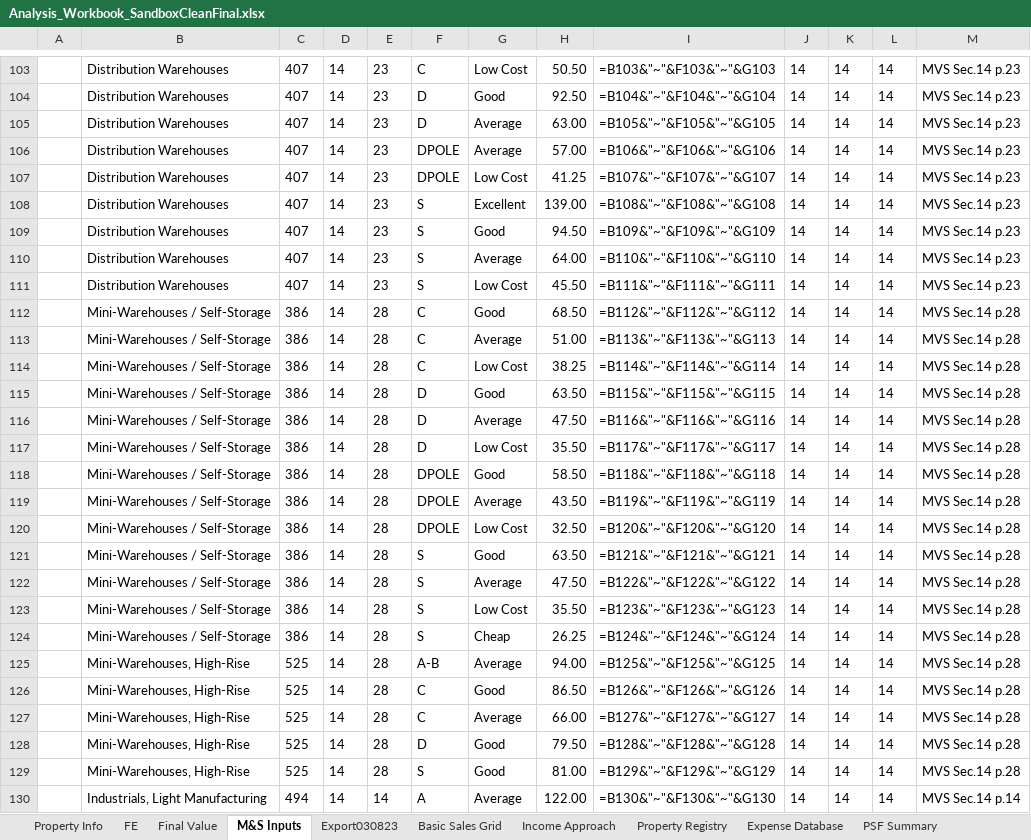
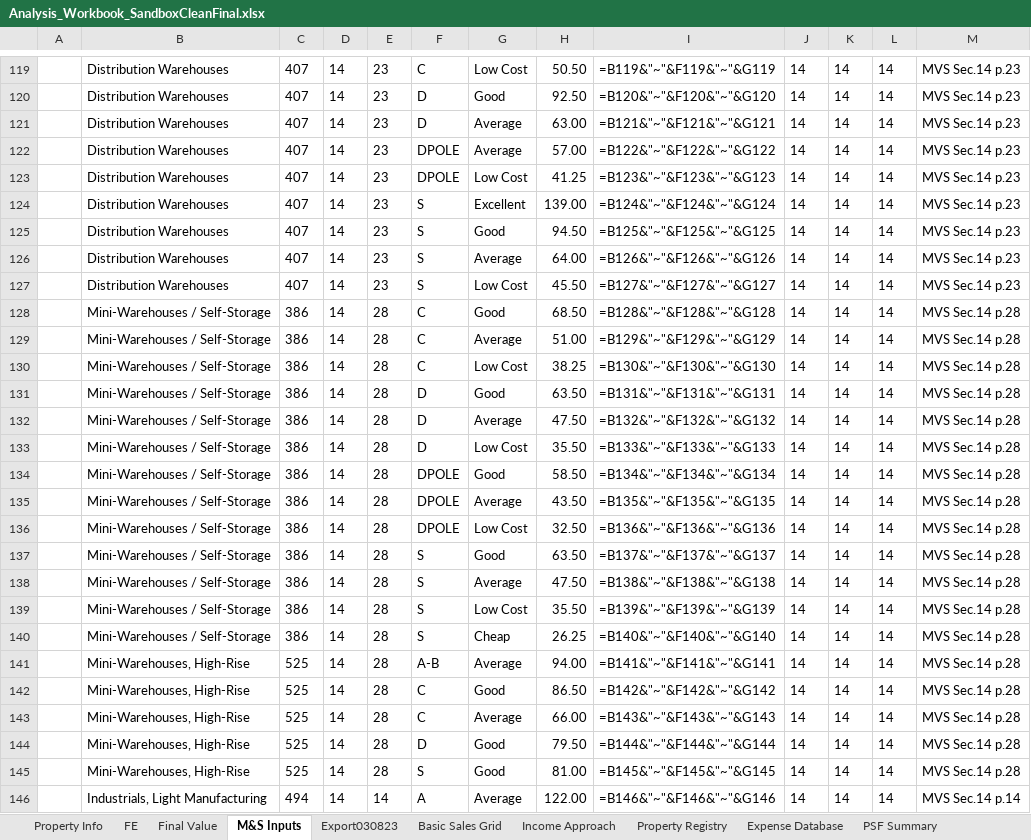
Before and after one commit to shaqnd/Workbook-Optimization-, an Excel workbook: Analysis_Workbook_SandboxCleanFinal.xlsx, sheet M&S Inputs, drawn as a sheet; only a part is shown, gaps mark what is left out; values as stored, in another font and other column widths than the file's, no borders; formulas without a stored value are shown as written; addresses are those after the commit; the diff covers the shown part only; the diff names each change by its address in the sheet, - before the commit and + after, or states it on an @@ line.

```diff
--- a/Analysis_Workbook_SandboxCleanFinal.xlsx (sheet M&S Inputs)
+++ b/Analysis_Workbook_SandboxCleanFinal.xlsx (sheet M&S Inputs)
-I119: =B103&"~"&F103&"~"&G103
+I119: =B119&"~"&F119&"~"&G119
-I120: =B104&"~"&F104&"~"&G104
+I120: =B120&"~"&F120&"~"&G120
-I121: =B105&"~"&F105&"~"&G105
+I121: =B121&"~"&F121&"~"&G121
-I122: =B106&"~"&F106&"~"&G106
+I122: =B122&"~"&F122&"~"&G122
-I123: =B107&"~"&F107&"~"&G107
+I123: =B123&"~"&F123&"~"&G123
-I124: =B108&"~"&F108&"~"&G108
+I124: =B124&"~"&F124&"~"&G124
-I125: =B109&"~"&F109&"~"&G109
+I125: =B125&"~"&F125&"~"&G125
-I126: =B110&"~"&F110&"~"&G110
+I126: =B126&"~"&F126&"~"&G126
-I127: =B111&"~"&F111&"~"&G111
+I127: =B127&"~"&F127&"~"&G127
-I128: =B112&"~"&F112&"~"&G112
+I128: =B128&"~"&F128&"~"&G128
-I129: =B113&"~"&F113&"~"&G113
+I129: =B129&"~"&F129&"~"&G129
-I130: =B114&"~"&F114&"~"&G114
+I130: =B130&"~"&F130&"~"&G130
-I131: =B115&"~"&F115&"~"&G115
+I131: =B131&"~"&F131&"~"&G131
-I132: =B116&"~"&F116&"~"&G116
+I132: =B132&"~"&F132&"~"&G132
-I133: =B117&"~"&F117&"~"&G117
+I133: =B133&"~"&F133&"~"&G133
-I134: =B118&"~"&F118&"~"&G118
+I134: =B134&"~"&F134&"~"&G134
-I135: =B119&"~"&F119&"~"&G119
+I135: =B135&"~"&F135&"~"&G135
-I136: =B120&"~"&F120&"~"&G120
+I136: =B136&"~"&F136&"~"&G136
-I137: =B121&"~"&F121&"~"&G121
+I137: =B137&"~"&F137&"~"&G137
-I138: =B122&"~"&F122&"~"&G122
+I138: =B138&"~"&F138&"~"&G138
-I139: =B123&"~"&F123&"~"&G123
+I139: =B139&"~"&F139&"~"&G139
-I140: =B124&"~"&F124&"~"&G124
+I140: =B140&"~"&F140&"~"&G140
-I141: =B125&"~"&F125&"~"&G125
+I141: =B141&"~"&F141&"~"&G141
-I142: =B126&"~"&F126&"~"&G126
+I142: =B142&"~"&F142&"~"&G142
-I143: =B127&"~"&F127&"~"&G127
+I143: =B143&"~"&F143&"~"&G143
-I144: =B128&"~"&F128&"~"&G128
+I144: =B144&"~"&F144&"~"&G144
-I145: =B129&"~"&F129&"~"&G129
+I145: =B145&"~"&F145&"~"&G145
-I146: =B130&"~"&F130&"~"&G130
+I146: =B146&"~"&F146&"~"&G146
```
Also changed, not shown: 16 added rows and 319 edited cells elsewhere in this sheet.
